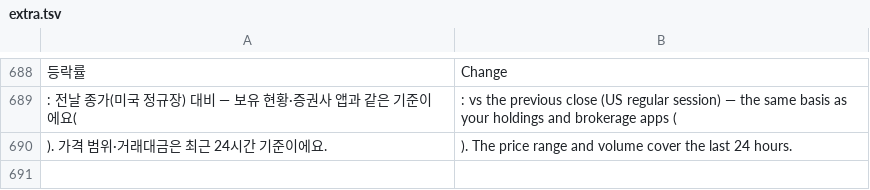
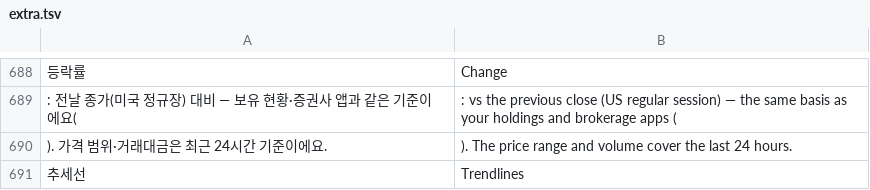
Before and after one commit to sungyong828-droid/circle-watch, a TSV file: i18n/extra.tsv, drawn as a sheet; only a part is shown, gaps mark what is left out; the diff names each change by its address in the sheet, - before the commit and + after, or states it on an @@ line.

```diff
--- a/i18n/extra.tsv
+++ b/i18n/extra.tsv
+row 691: 추세선 | Trendlines
```
Also changed, not shown: 7 other files.
